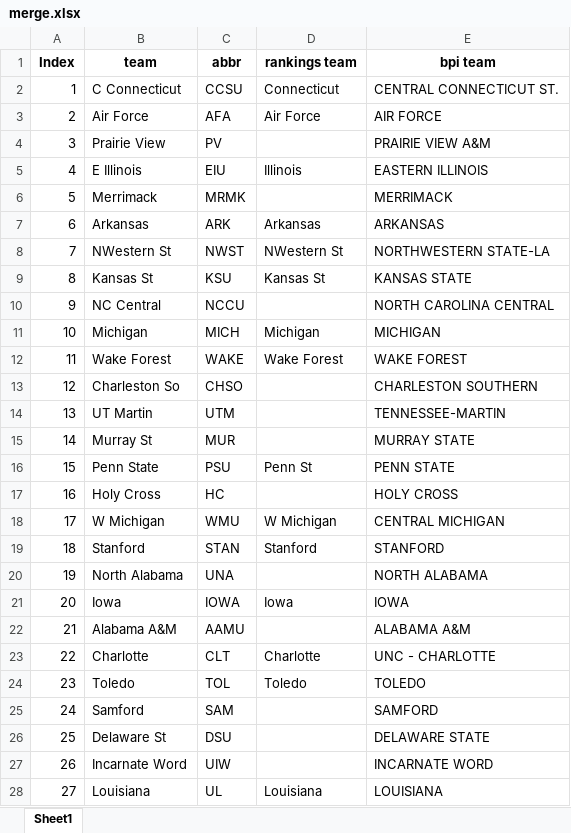
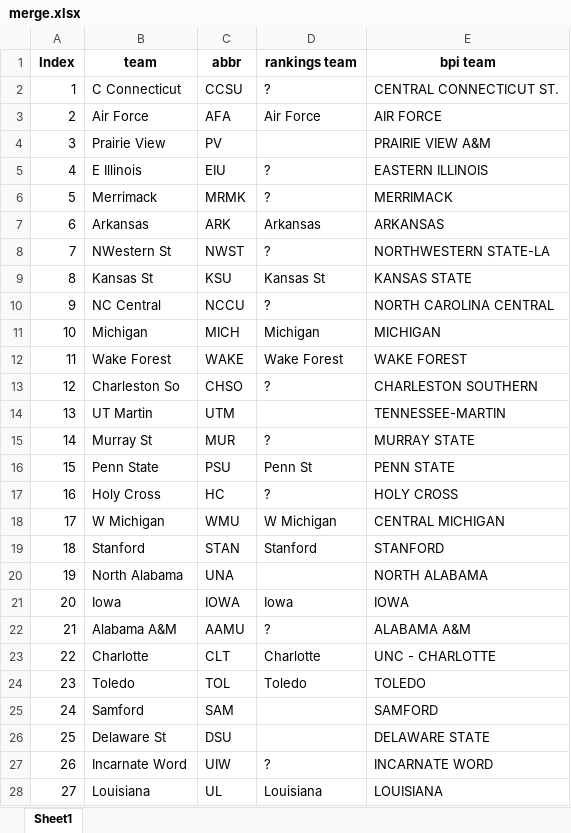
Before and after one commit to meprogrammerguy/pyBlitz, an Excel workbook: data/merge.xlsx, sheet Sheet1, drawn as a sheet; only a part is shown; values as stored, in another font and other column widths than the file's, no borders; the diff covers the shown part only; the diff names each change by its address in the sheet, - before the commit and + after, or states it on an @@ line.

```diff
--- a/data/merge.xlsx (sheet Sheet1)
+++ b/data/merge.xlsx (sheet Sheet1)
-D2 (rankings team): Connecticut
+D2 (rankings team): ?
-D5 (rankings team): Illinois
+D5 (rankings team): ?
-D6 (rankings team): (empty)
+D6 (rankings team): ?
-D8 (rankings team): NWestern St
+D8 (rankings team): ?
-D10 (rankings team): (empty)
+D10 (rankings team): ?
-D13 (rankings team): (empty)
+D13 (rankings team): ?
-D15 (rankings team): (empty)
+D15 (rankings team): ?
-D17 (rankings team): (empty)
+D17 (rankings team): ?
-D22 (rankings team): (empty)
+D22 (rankings team): ?
-D27 (rankings team): (empty)
+D27 (rankings team): ?
```
Also changed, not shown: 42 edited cells elsewhere in this sheet, data/merge_teamrankings.xlsx, data/stats.xlsx, 5 other files.
